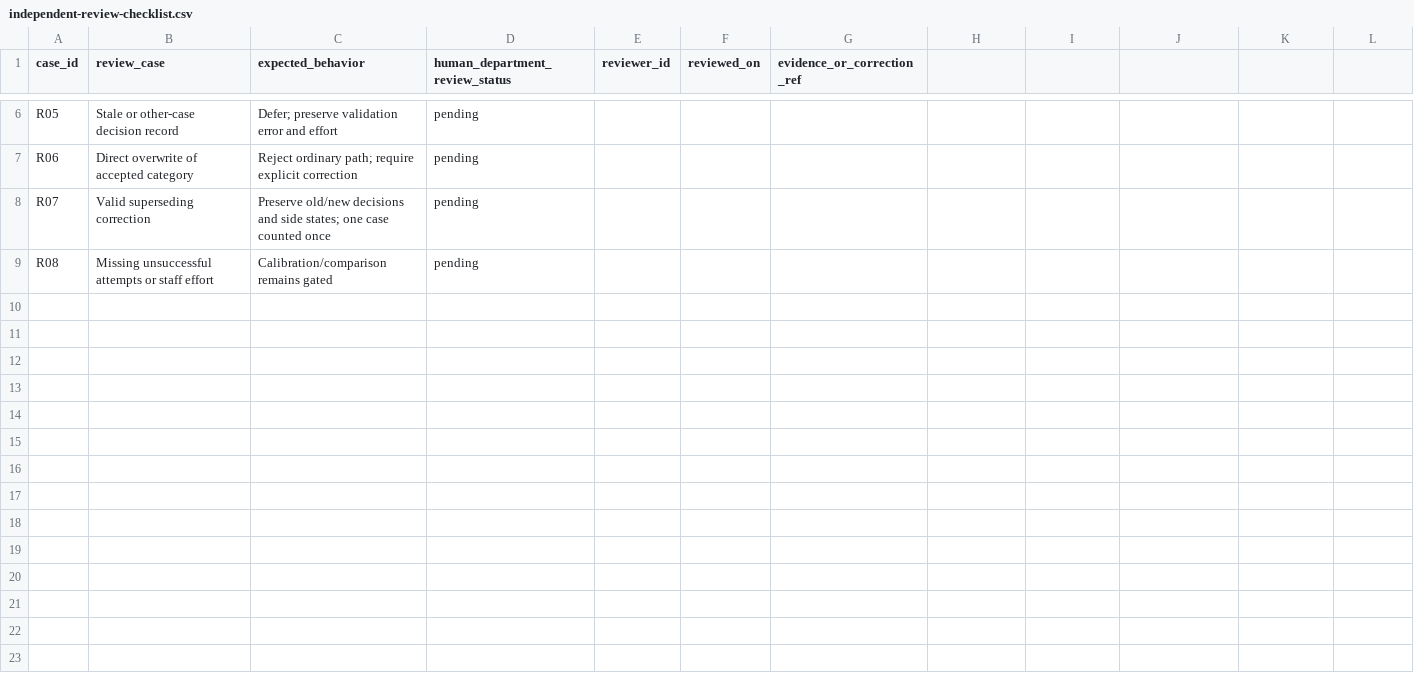
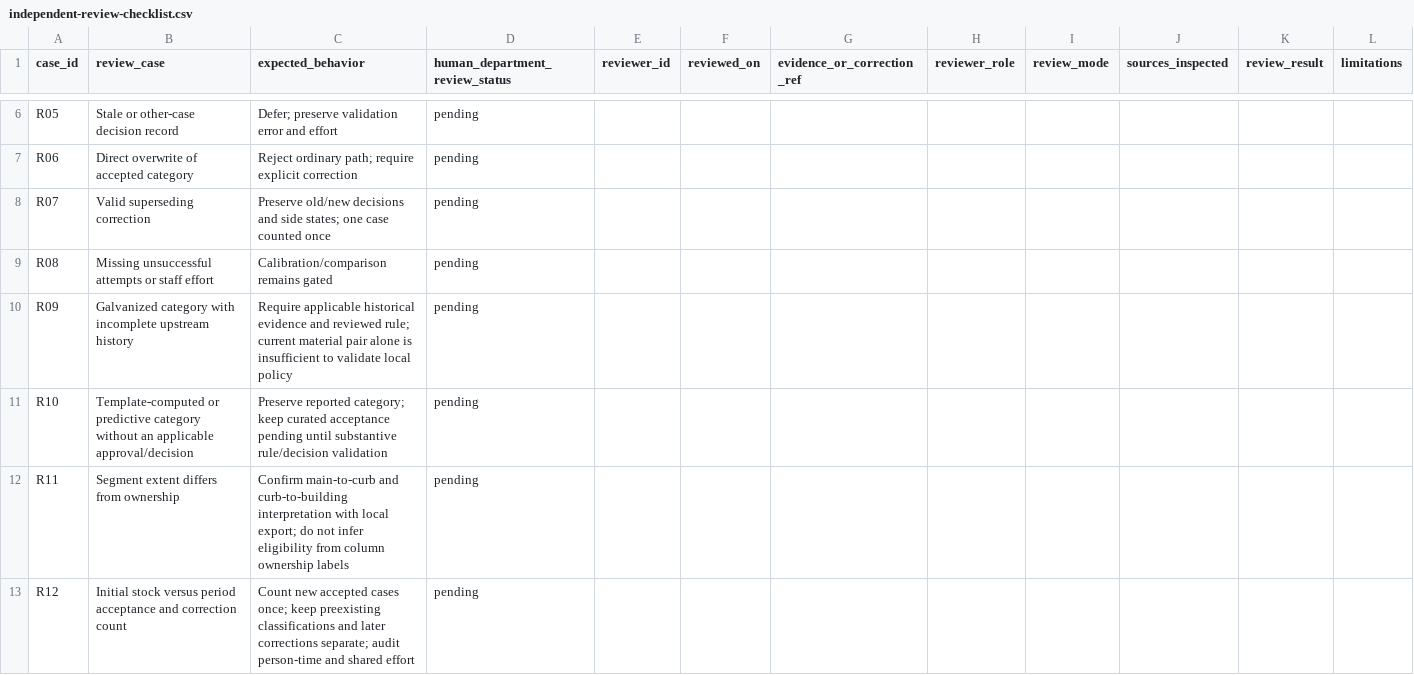
Before and after one commit to stevenchenjy/cornwall-service-line-verification, a CSV file: research/independent-review-checklist.csv, drawn as a sheet; only a part is shown, gaps mark what is left out; the diff names each change by its address in the sheet, - before the commit and + after, or states it on an @@ line.

```diff
--- a/research/independent-review-checklist.csv
+++ b/research/independent-review-checklist.csv
-H1: (empty)
+H1: reviewer_role
-I1: (empty)
+I1: review_mode
-J1: (empty)
+J1: sources_inspected
-K1: (empty)
+K1: review_result
-L1: (empty)
+L1: limitations
+row 10: R09 | Galvanized category with incomplete upstream history | Require applicable historical evidence and reviewed rule; current material pair alone is insufficient to validate local policy | pending
+row 11: R10 | Template-computed or predictive category without an applicable approval/decision | Preserve reported category; keep curated acceptance pending until substantive rule/decision validation | pending
+row 12: R11 | Segment extent differs from ownership | Confirm main-to-curb and curb-to-building interpretation with local export; do not infer eligibility from column ownership labels | pending
+row 13: R12 | Initial stock versus period acceptance and correction count | Count new accepted cases once; keep preexisting classifications and later corrections separate; audit person-time and shared effort | pending
```
Also changed, not shown: data/manifests/retrievals.csv, research/claim-register.csv, 29 other files.
